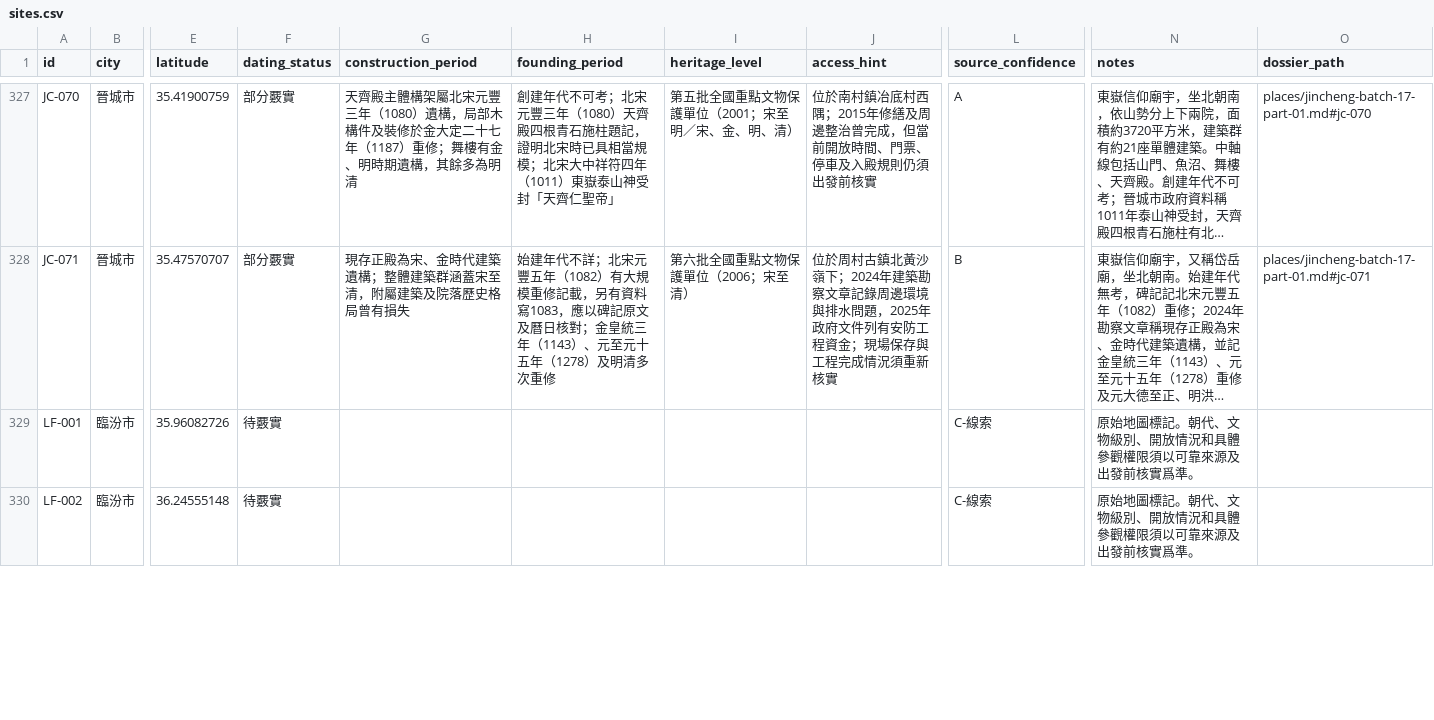
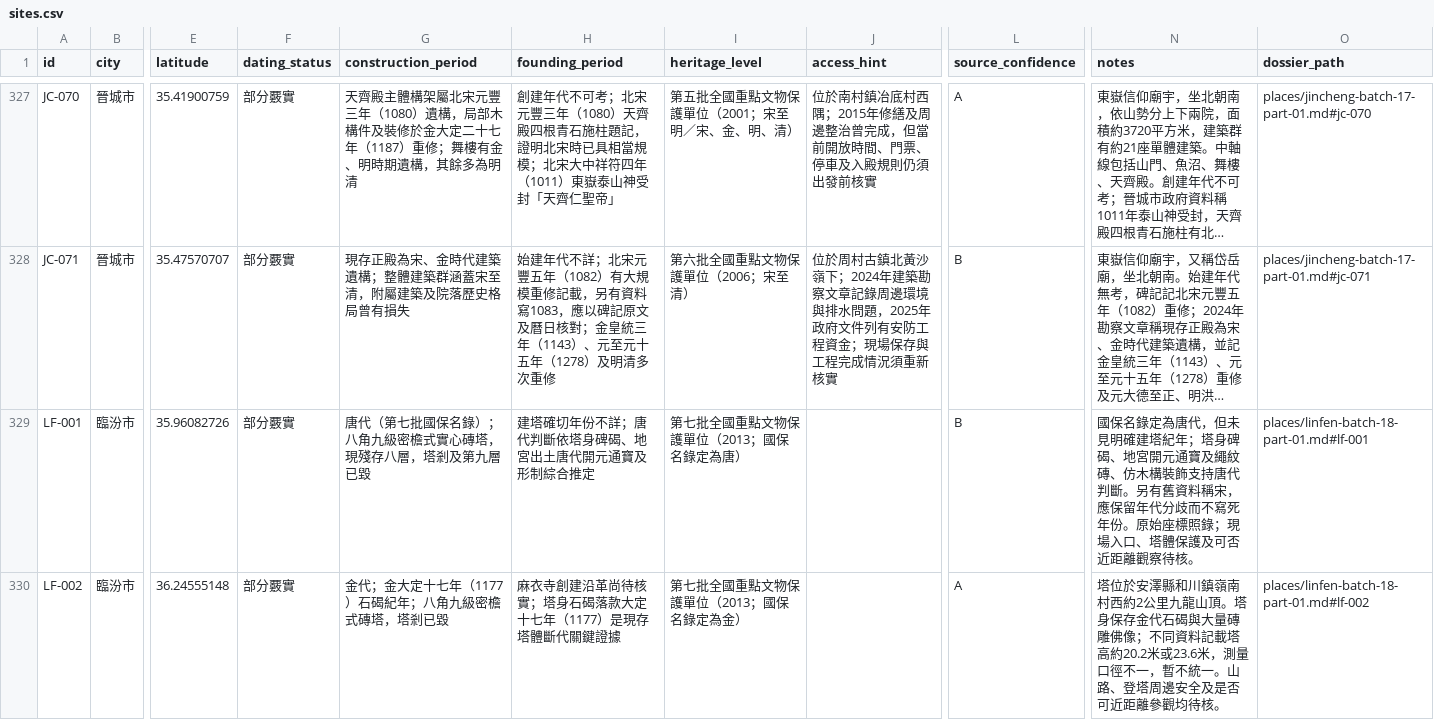
Before and after one commit to Khoohew/Shanxi-Ancient-Architecture, a CSV file: data/sites.csv, drawn as a sheet; only a part is shown, gaps mark what is left out; long unchanged cells end in …; the diff covers the shown part only; the diff names each change by its address in the sheet, - before the commit and + after, or states it on an @@ line.

Commit message:
Research Linfen sites LF-001—LF-007
Add detailed research for the first seven Linfen locations. Preserve all 449 source records and original coordinates; update CSV, JSON, full-site index, README, source index and place dossier index.

```diff
--- a/data/sites.csv
+++ b/data/sites.csv
-F329:F330 (dating_status): 待覈實
+F329:F330 (dating_status): 部分覈實
-G329 (construction_period): (empty)
+G329 (construction_period): 唐代（第七批國保名錄）；八角九級密檐式實心磚塔，現殘存八層，塔剎及第九層已毀
-H329 (founding_period): (empty)
+H329 (founding_period): 建塔確切年份不詳；唐代判斷依塔身碑碣、地宮出土唐代開元通寶及形制綜合推定
-I329 (heritage_level): (empty)
+I329 (heritage_level): 第七批全國重點文物保護單位（2013；國保名錄定為唐）
-L329 (source_confidence): C-線索
+L329 (source_confidence): B
-N329 (notes): 原始地圖標記。朝代、文物級別、開放情況和具體參觀權限須以可靠來源及出發前核實爲準。
+N329 (notes): 國保名錄定為唐代，但未見明確建塔紀年；塔身碑碣、地宮開元通寶及繩紋磚、仿木構裝飾支持唐代判斷。另有舊資料稱宋，應保留年代分歧而不寫死年份。原始座標照錄；現場入口、塔體保護及可否近距離觀察待核。
-O329 (dossier_path): (empty)
+O329 (dossier_path): places/linfen-batch-18-part-01.md#lf-001
-G330 (construction_period): (empty)
+G330 (construction_period): 金代；金大定十七年（1177）石碣紀年；八角九級密檐式磚塔，塔剎已毀
-H330 (founding_period): (empty)
+H330 (founding_period): 麻衣寺創建沿革尚待核實；塔身石碣落款大定十七年（1177）是現存塔體斷代關鍵證據
-I330 (heritage_level): (empty)
+I330 (heritage_level): 第七批全國重點文物保護單位（2013；國保名錄定為金）
-L330 (source_confidence): C-線索
+L330 (source_confidence): A
-N330 (notes): 原始地圖標記。朝代、文物級別、開放情況和具體參觀權限須以可靠來源及出發前核實爲準。
+N330 (notes): 塔位於安澤縣和川鎮嶺南村西約2公里九龍山頂。塔身保存金代石碣與大量磚雕佛像；不同資料記載塔高約20.2米或23.6米，測量口徑不一，暫不統一。山路、登塔周邊安全及是否可近距離參觀均待核。
-O330 (dossier_path): (empty)
+O330 (dossier_path): places/linfen-batch-18-part-01.md#lf-002
```
Also changed, not shown: 33 edited cells elsewhere in this file, 7 other files.
